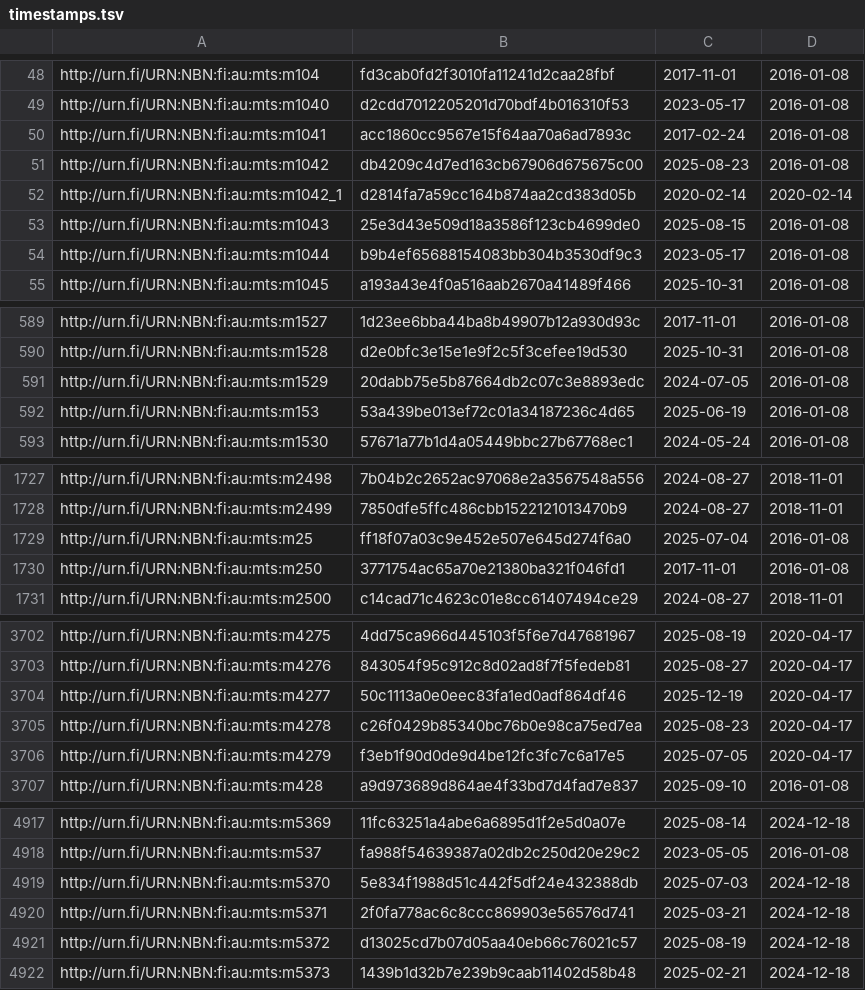
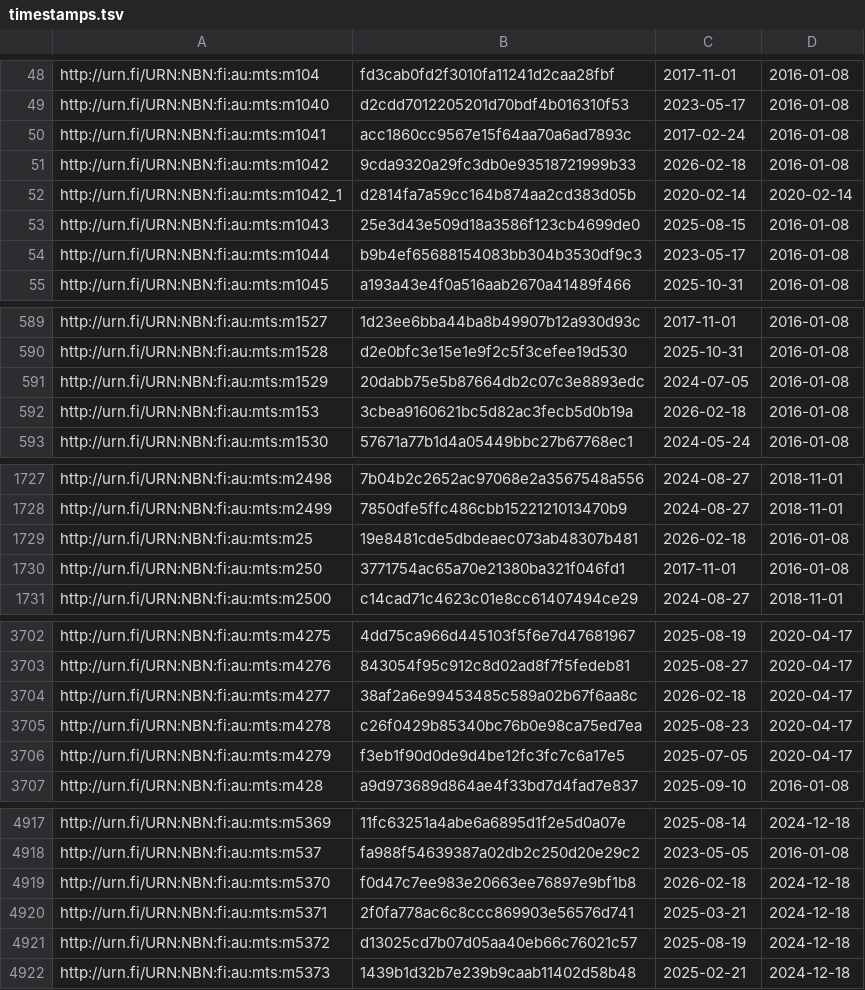
Before and after one commit to NatLibFi/Finto-data, a TSV file: vocabularies/metatietosanasto/timestamps.tsv, drawn as a sheet; only a part is shown, gaps mark what is left out; the diff covers the shown part only.

```diff
--- a/vocabularies/metatietosanasto/timestamps.tsv
+++ b/vocabularies/metatietosanasto/timestamps.tsv
@@ -50,3 +50,3 @@ http://urn.fi/URN:NBN:fi:au:mts:m1040	d2cdd7012205201d70bdf4b016310f53	2023-05-1
 http://urn.fi/URN:NBN:fi:au:mts:m1041	acc1860cc9567e15f64aa70a6ad7893c	2017-02-24	2016-01-08
-http://urn.fi/URN:NBN:fi:au:mts:m1042	db4209c4d7ed163cb67906d675675c00	2025-08-23	2016-01-08
+http://urn.fi/URN:NBN:fi:au:mts:m1042	9cda9320a29fc3db0e93518721999b33	2026-02-18	2016-01-08
 http://urn.fi/URN:NBN:fi:au:mts:m1042_1	d2814fa7a59cc164b874aa2cd383d05b	2020-02-14	2020-02-14
@@ -591,3 +591,3 @@ http://urn.fi/URN:NBN:fi:au:mts:m1528	d2e0bfc3e15e1e9f2c5f3cefee19d530	2025-10-3
 http://urn.fi/URN:NBN:fi:au:mts:m1529	20dabb75e5b87664db2c07c3e8893edc	2024-07-05	2016-01-08
-http://urn.fi/URN:NBN:fi:au:mts:m153	53a439be013ef72c01a34187236c4d65	2025-06-19	2016-01-08
+http://urn.fi/URN:NBN:fi:au:mts:m153	3cbea9160621bc5d82ac3fecb5d0b19a	2026-02-18	2016-01-08
 http://urn.fi/URN:NBN:fi:au:mts:m1530	57671a77b1d4a05449bbc27b67768ec1	2024-05-24	2016-01-08
@@ -1728,3 +1728,3 @@ http://urn.fi/URN:NBN:fi:au:mts:m2498	7b04b2c2652ac97068e2a3567548a556	2024-08-2
 http://urn.fi/URN:NBN:fi:au:mts:m2499	7850dfe5ffc486cbb1522121013470b9	2024-08-27	2018-11-01
-http://urn.fi/URN:NBN:fi:au:mts:m25	ff18f07a03c9e452e507e645d274f6a0	2025-07-04	2016-01-08
+http://urn.fi/URN:NBN:fi:au:mts:m25	19e8481cde5dbdeaec073ab48307b481	2026-02-18	2016-01-08
 http://urn.fi/URN:NBN:fi:au:mts:m250	3771754ac65a70e21380ba321f046fd1	2017-11-01	2016-01-08
@@ -3703,3 +3703,3 @@ http://urn.fi/URN:NBN:fi:au:mts:m4275	4dd75ca966d445103f5f6e7d47681967	2025-08-1
 http://urn.fi/URN:NBN:fi:au:mts:m4276	843054f95c912c8d02ad8f7f5fedeb81	2025-08-27	2020-04-17
-http://urn.fi/URN:NBN:fi:au:mts:m4277	50c1113a0e0eec83fa1ed0adf864df46	2025-12-19	2020-04-17
+http://urn.fi/URN:NBN:fi:au:mts:m4277	38af2a6e99453485c589a02b67f6aa8c	2026-02-18	2020-04-17
 http://urn.fi/URN:NBN:fi:au:mts:m4278	c26f0429b85340bc76b0e98ca75ed7ea	2025-08-23	2020-04-17
@@ -4918,3 +4918,3 @@ http://urn.fi/URN:NBN:fi:au:mts:m5369	11fc63251a4abe6a6895d1f2e5d0a07e	2025-08-1
 http://urn.fi/URN:NBN:fi:au:mts:m537	fa988f54639387a02db2c250d20e29c2	2023-05-05	2016-01-08
-http://urn.fi/URN:NBN:fi:au:mts:m5370	5e834f1988d51c442f5df24e432388db	2025-07-03	2024-12-18
+http://urn.fi/URN:NBN:fi:au:mts:m5370	f0d47c7ee983e20663ee76897e9bf1b8	2026-02-18	2024-12-18
 http://urn.fi/URN:NBN:fi:au:mts:m5371	2f0fa778ac6c8ccc869903e56576d741	2025-03-21	2024-12-18
```
Also changed, not shown: 16 added rows and 10 edited cells elsewhere in this file, 2 other files.
